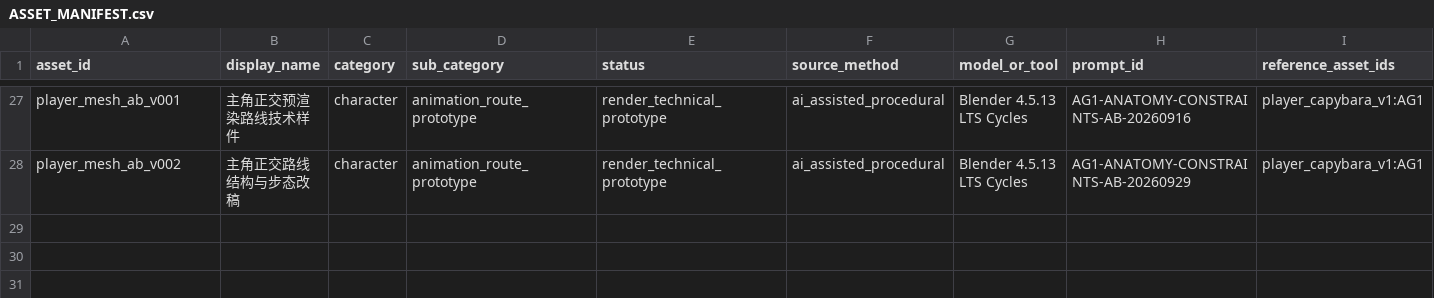
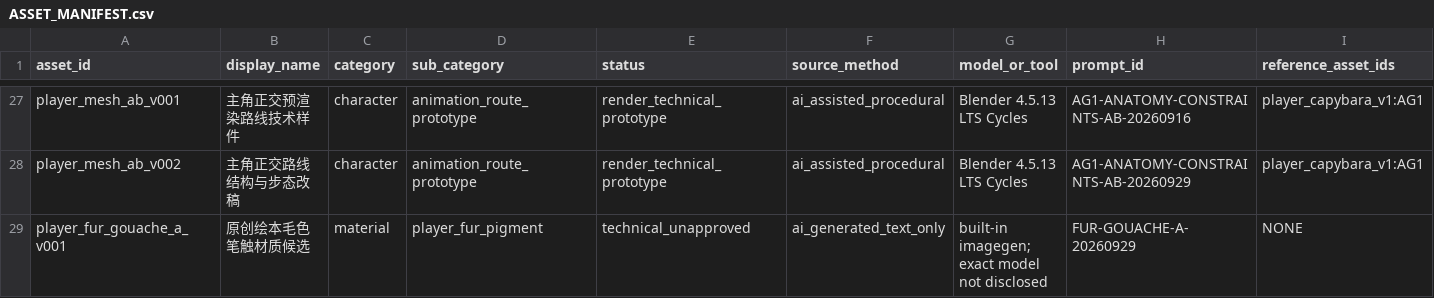
Before and after one commit to T1doo/Capybara, a CSV file: docs/production/ASSET_MANIFEST.csv, drawn as a sheet; only a part is shown, gaps mark what is left out; rows hold the shown columns only; the diff names each change by its address in the sheet, - before the commit and + after, or states it on an @@ line.

Commit message:
art(stage3): compare original fur pigment on fixed player mesh

```diff
--- a/docs/production/ASSET_MANIFEST.csv
+++ b/docs/production/ASSET_MANIFEST.csv
+row 29: player_fur_gouache_a_v001 | 原创绘本毛色笔触材质候选 | material | player_fur_pigment | technical_unapproved | ai_generated_text_only | built-in imagegen; exact model not disclosed | FUR-GOUACHE-A-20260929 | NONE
```
Also changed, not shown: 10 other files.
